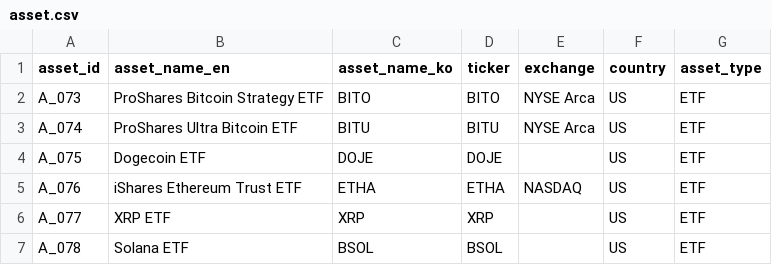
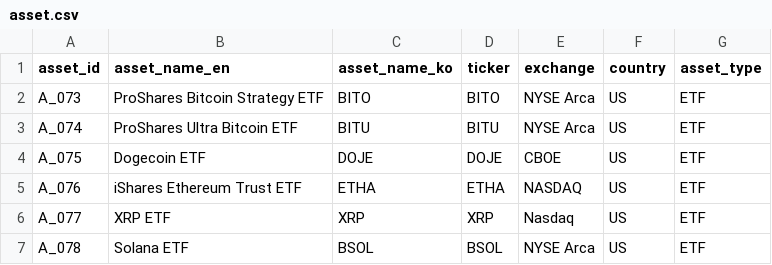
Before and after one commit to kang0302/import_MT, a CSV file: g8/asset.csv, drawn as a sheet.

Commit message:
Update asset.csv

```diff
--- a/g8/asset.csv
+++ b/g8/asset.csv
@@ -3,5 +3,5 @@ A_073,ProShares Bitcoin Strategy ETF,BITO,BITO,NYSE Arca,US,ETF
 A_074,ProShares Ultra Bitcoin ETF,BITU,BITU,NYSE Arca,US,ETF
-A_075,Dogecoin ETF,DOJE,DOJE,,US,ETF
+A_075,Dogecoin ETF,DOJE,DOJE,CBOE,US,ETF
 A_076,iShares Ethereum Trust ETF,ETHA,ETHA,NASDAQ,US,ETF
-A_077,XRP ETF,XRP,XRP,,US,ETF
-A_078,Solana ETF,BSOL,BSOL,,US,ETF
+A_077,XRP ETF,XRP,XRP,Nasdaq,US,ETF
+A_078,Solana ETF,BSOL,BSOL,NYSE Arca,US,ETF
```
